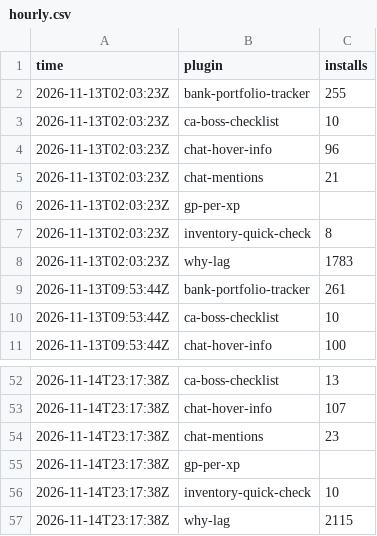
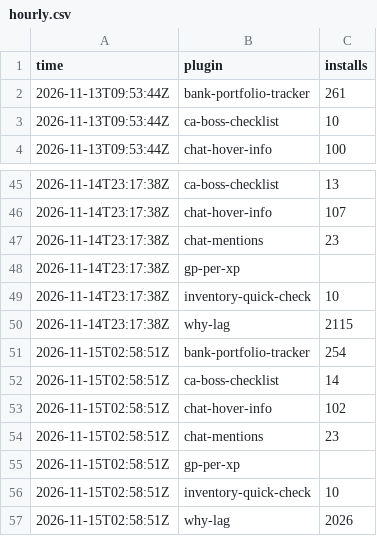
Before and after one commit to 2hBuilds/hub-installs, a CSV file: data/hourly.csv, drawn as a sheet; only a part is shown, gaps mark what is left out; removed rows and columns are numbered as before the commit, all else as after; the diff names each change by its address in the sheet, - before the commit and + after, or states it on an @@ line.

```diff
--- a/data/hourly.csv
+++ b/data/hourly.csv
-row 2: 2026-11-13T02:03:23Z | bank-portfolio-tracker | 255
-row 3: 2026-11-13T02:03:23Z | ca-boss-checklist | 10
-row 4: 2026-11-13T02:03:23Z | chat-hover-info | 96
-row 5: 2026-11-13T02:03:23Z | chat-mentions | 21
-row 6: 2026-11-13T02:03:23Z | gp-per-xp
-row 7: 2026-11-13T02:03:23Z | inventory-quick-check | 8
-row 8: 2026-11-13T02:03:23Z | why-lag | 1783
+row 51: 2026-11-15T02:58:51Z | bank-portfolio-tracker | 254
+row 52: 2026-11-15T02:58:51Z | ca-boss-checklist | 14
+row 53: 2026-11-15T02:58:51Z | chat-hover-info | 102
+row 54: 2026-11-15T02:58:51Z | chat-mentions | 23
+row 55: 2026-11-15T02:58:51Z | gp-per-xp
+row 56: 2026-11-15T02:58:51Z | inventory-quick-check | 10
+row 57: 2026-11-15T02:58:51Z | why-lag | 2026
```
Also changed, not shown: 1 other file.
